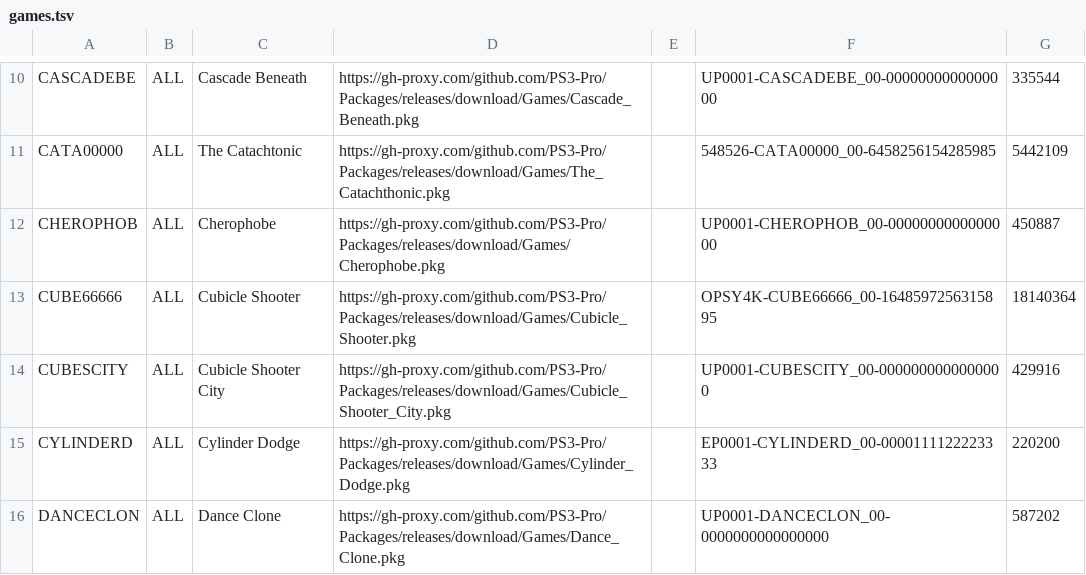
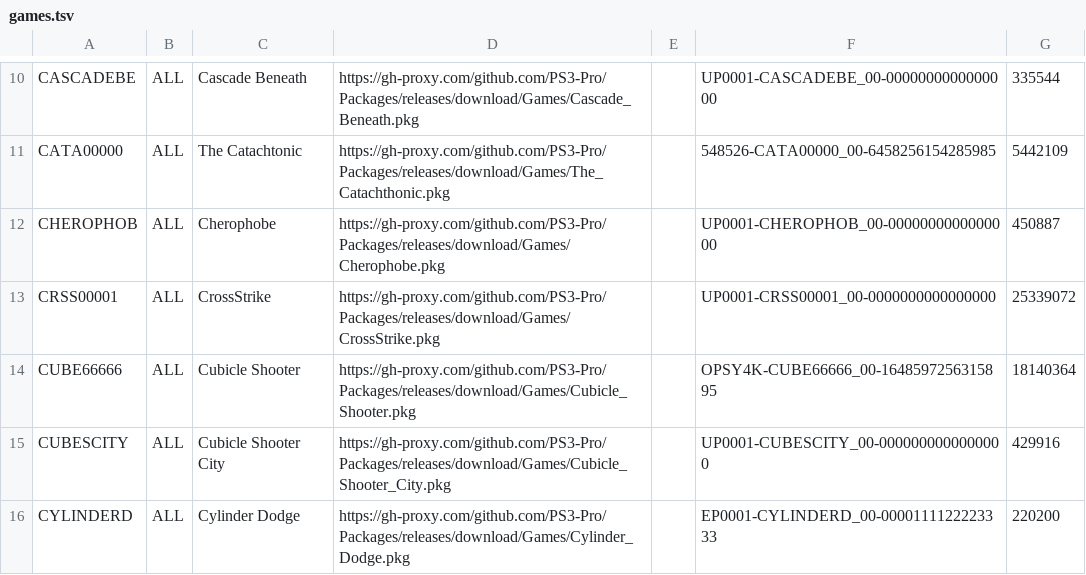
Before and after one commit to PS3-Pro/PSN-Content, a TSV file: resources/database/content/unofficial/games.tsv, drawn as a sheet; only a part is shown, gaps mark what is left out; the shorter side is filled out with more unchanged rows.

Commit message:
Release

```diff
--- a/resources/database/content/unofficial/games.tsv
+++ b/resources/database/content/unofficial/games.tsv
@@ -12,2 +12,3 @@ CATA00000	ALL	The Catachtonic	https://gh-proxy.com/github.com/PS3-Pro/Packages/r
 CHEROPHOB	ALL	Cherophobe	https://gh-proxy.com/github.com/PS3-Pro/Packages/releases/download/Games/Cherophobe.pkg		UP0001-CHEROPHOB_00-0000000000000000	450887
+CRSS00001	ALL	CrossStrike	https://gh-proxy.com/github.com/PS3-Pro/Packages/releases/download/Games/CrossStrike.pkg		UP0001-CRSS00001_00-0000000000000000	25339072
 CUBE66666	ALL	Cubicle Shooter	https://gh-proxy.com/github.com/PS3-Pro/Packages/releases/download/Games/Cubicle_Shooter.pkg		OPSY4K-CUBE66666_00-1648597256315895	18140364
```
